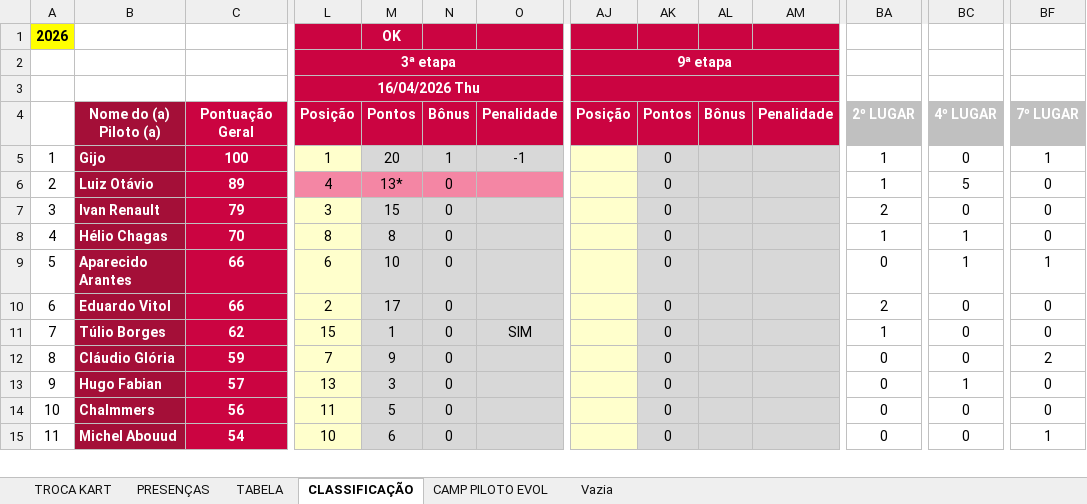
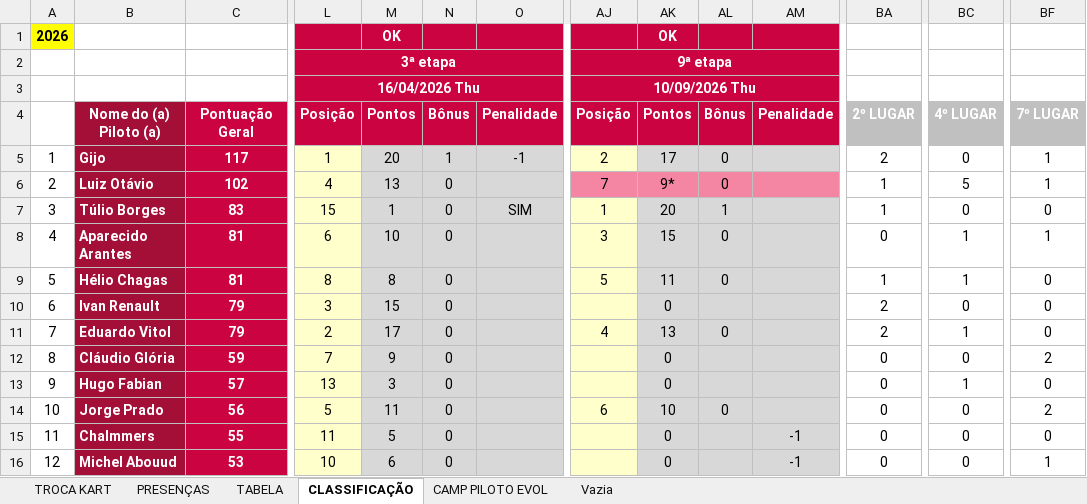
Before and after one commit to defariaaparecido/campeonatos-kart, an Excel workbook: super-master-series.xlsm, sheet CLASSIFICAÇÃO, drawn as a sheet; only a part is shown, gaps mark what is left out; values as stored, in another font and other column widths than the file's, no borders; conditional formats not drawn; removed rows and columns are numbered as before the commit, all else as after; rows hold the shown columns only; the diff covers the shown part only; the diff names each change by its address in the sheet, - before the commit and + after, or states it on an @@ line.

Commit message:
Add files via upload

```diff
--- a/super-master-series.xlsm (sheet CLASSIFICAÇÃO)
+++ b/super-master-series.xlsm (sheet CLASSIFICAÇÃO)
-AK1: (empty)
+AK1: OK
-AJ3: (empty)
+AJ3: 10/09/2026 Thu
-C5: 100
+C5: 117
-AJ5: (empty)
+AJ5: 2
-AK5: 0
+AK5: 17
-AL5:AL6: (empty)
+AL5:AL6: 0
-BA5: 1
+BA5: 2
-C6: 89
+C6: 102
-L6 fill: #F486A4
+L6 fill: #FFFFCC
-M6: 13*
+M6: 13
-M6:O6 fill: #F486A4
+M6:O6 fill: #D8D8D8
-AJ6: (empty)
+AJ6: 7
-AJ6 fill: #FFFFCC
+AJ6 fill: #F486A4
-AK6: 0
+AK6: 9*
-AK6:AM6 fill: #D8D8D8
+AK6:AM6 fill: #F486A4
-BF6: 0
+BF6: 1
+row 7: 3 | Túlio Borges | 83 | 15 | 1 | 0 | SIM | 1 | 20 | 1 |  | 1 | 0 | 0
+row 8: 4 | Aparecido Arantes | 81 | 6 | 10 | 0 |  | 3 | 15 | 0 |  | 0 | 1 | 1
+row 9: 5 | Hélio Chagas | 81 | 8 | 8 | 0 |  | 5 | 11 | 0 |  | 1 | 1 | 0
@@ column A renumbered between rows 10 and 16 @@
-row 8: 4 | Hélio Chagas | 70 | 8 | 8 | 0 |  |  | 0 |  |  | 1 | 1 | 0
-row 9: 5 | Aparecido Arantes | 66 | 6 | 10 | 0 |  |  | 0 |  |  | 0 | 1 | 1
-C11: 66
+C11: 79
-AJ11: (empty)
+AJ11: 4
-AK11: 0
+AK11: 13
-AL11: (empty)
+AL11: 0
-BC11: 0
+BC11: 1
-row 11: 7 | Túlio Borges | 62 | 15 | 1 | 0 | SIM |  | 0 |  |  | 1 | 0 | 0
+row 14: 10 | Jorge Prado | 56 | 5 | 11 | 0 |  | 6 | 10 | 0 |  | 0 | 0 | 2
-C15: 56
+C15: 55
-AM15:AM16: (empty)
+AM15:AM16: -1
-C16: 54
+C16: 53
```
Also changed, not shown: 1 removed row and 4 edited cells elsewhere in this sheet, sheet CAMP PILOTO EVOL, sheet TABELA, sheet PRESENÇAS, sheet TROCA KART, charts or pictures.
